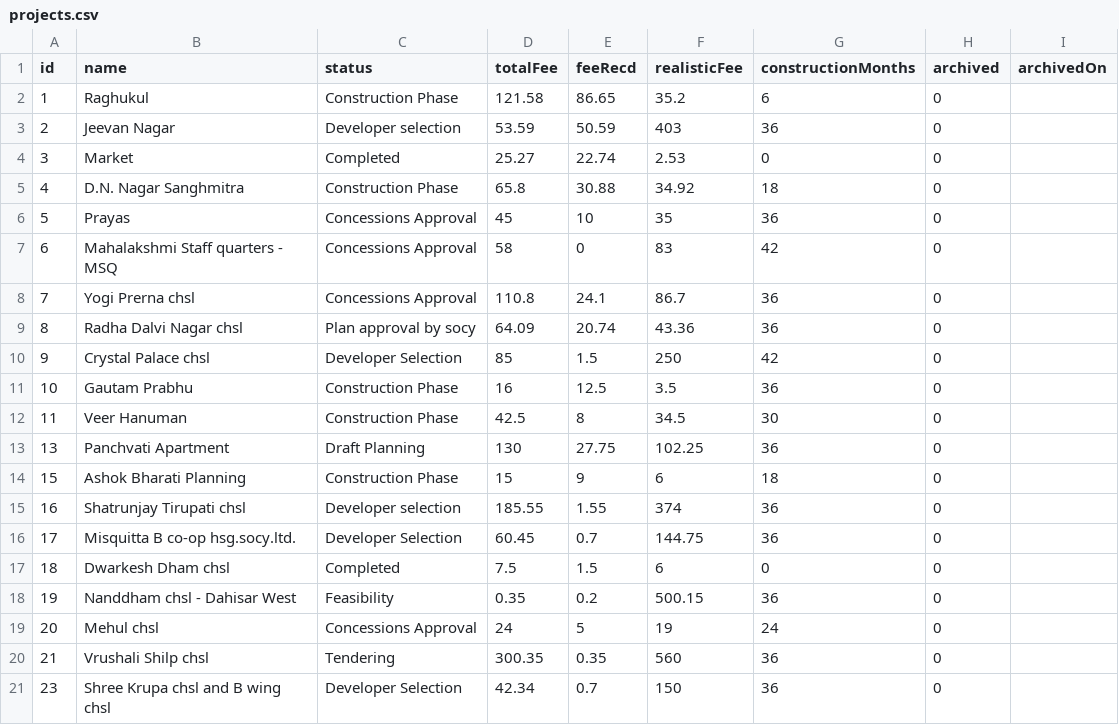
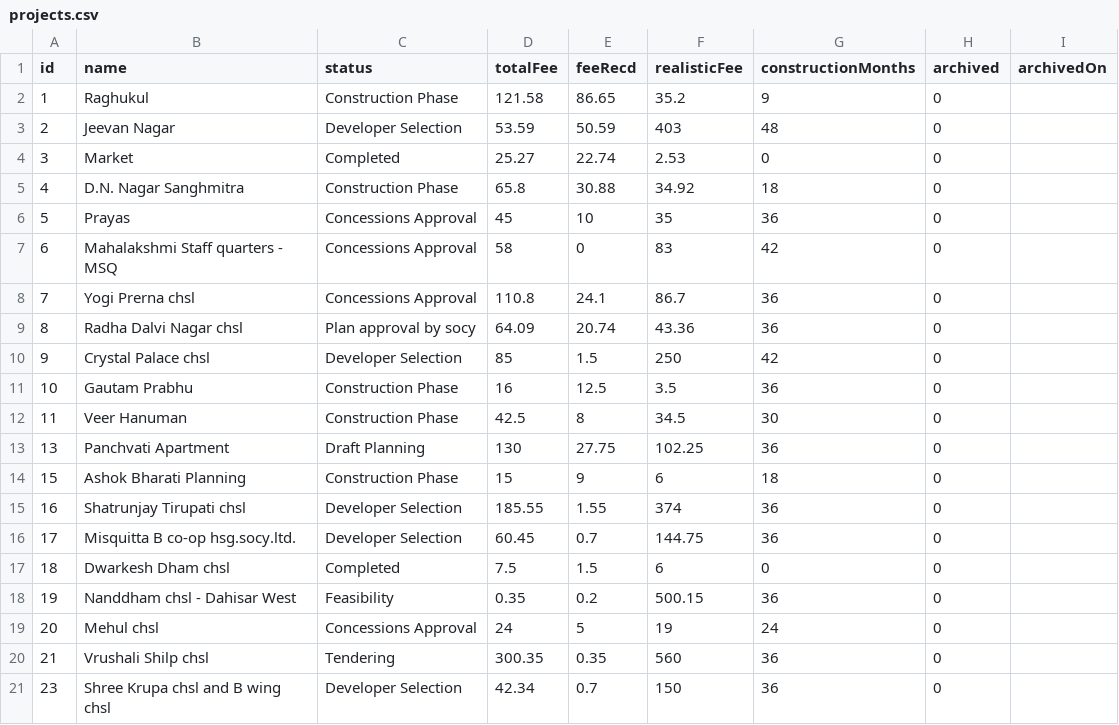
Before and after one commit to architectbharat-png/ABS-Project-Dashboard, a CSV file: projects.csv, drawn as a sheet; only a part is shown.

Commit message:
Auto-sync from ABS Project Priority Dashboard

```diff
--- a/projects.csv
+++ b/projects.csv
@@ -1,4 +1,4 @@
 id,name,status,totalFee,feeRecd,realisticFee,constructionMonths,archived,archivedOn
-1,"Raghukul","Construction Phase",121.58,86.65,35.2,6,0,
-2,"Jeevan Nagar","Developer selection",53.59,50.59,403,36,0,
+1,"Raghukul","Construction Phase",121.58,86.65,35.2,9,0,
+2,"Jeevan Nagar","Developer Selection",53.59,50.59,403,48,0,
 3,"Market","Completed",25.27,22.74,2.53,0,0,
@@ -14,3 +14,3 @@ id,name,status,totalFee,feeRecd,realisticFee,constructionMonths,archived,archive
 15,"Ashok Bharati Planning","Construction Phase",15,9,6,18,0,
-16,"Shatrunjay Tirupati chsl","Developer selection",185.55,1.55,374,36,0,
+16,"Shatrunjay Tirupati chsl","Developer Selection",185.55,1.55,374,36,0,
 17,"Misquitta B co-op hsg.socy.ltd.","Developer Selection",60.45,0.7,144.75,36,0,
```
